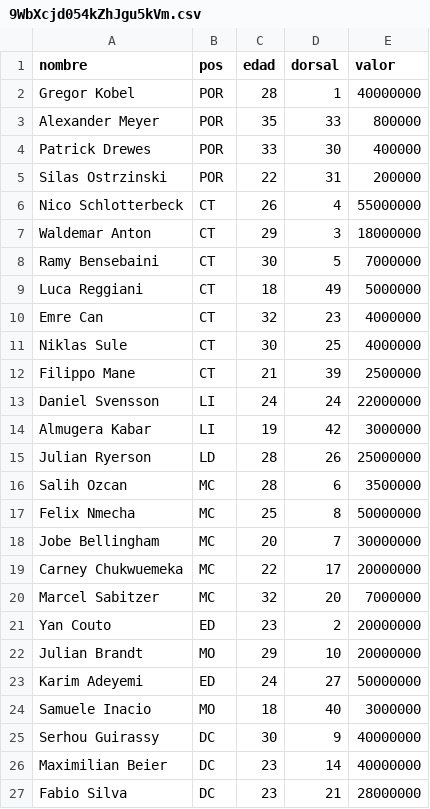
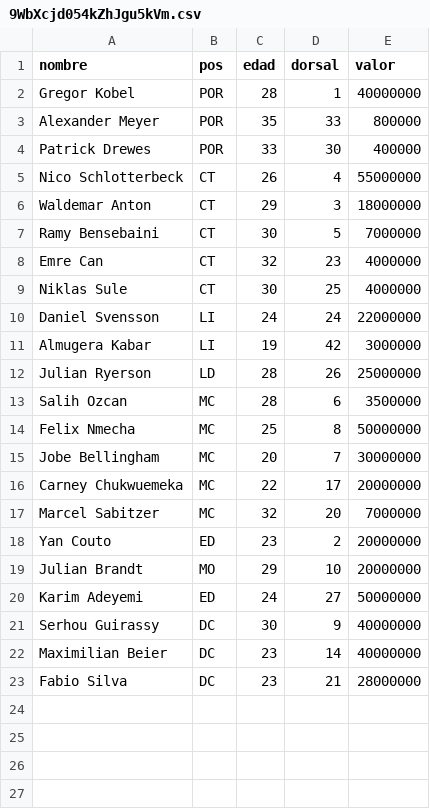
Before and after one commit to 159gatik/liga-master-pes, a CSV file: scripts_python/plantillas/9WbXcjd054kZhJgu5kVm.csv, drawn as a sheet.

```diff
--- a/scripts_python/plantillas/9WbXcjd054kZhJgu5kVm.csv
+++ b/scripts_python/plantillas/9WbXcjd054kZhJgu5kVm.csv
@@ -4,3 +4,2 @@ Alexander Meyer,POR,35,33,800000
 Patrick Drewes,POR,33,30,400000
-Silas Ostrzinski,POR,22,31,200000
 Nico Schlotterbeck,CT,26,4,55000000
@@ -8,6 +7,4 @@ Waldemar Anton,CT,29,3,18000000
 Ramy Bensebaini,CT,30,5,7000000
-Luca Reggiani,CT,18,49,5000000
 Emre Can,CT,32,23,4000000
 Niklas Sule,CT,30,25,4000000
-Filippo Mane,CT,21,39,2500000
 Daniel Svensson,LI,24,24,22000000
@@ -23,3 +20,2 @@ Julian Brandt,MO,29,10,20000000
 Karim Adeyemi,ED,24,27,50000000
-Samuele Inacio,MO,18,40,3000000
 Serhou Guirassy,DC,30,9,40000000
```
Also changed, not shown: scripts_python/plantillas/GQ41Ko4MraLoiJbq513V.csv, scripts_python/plantillas/IE1fGQSSR0puLGHi8SDg.csv, 22 other files.
